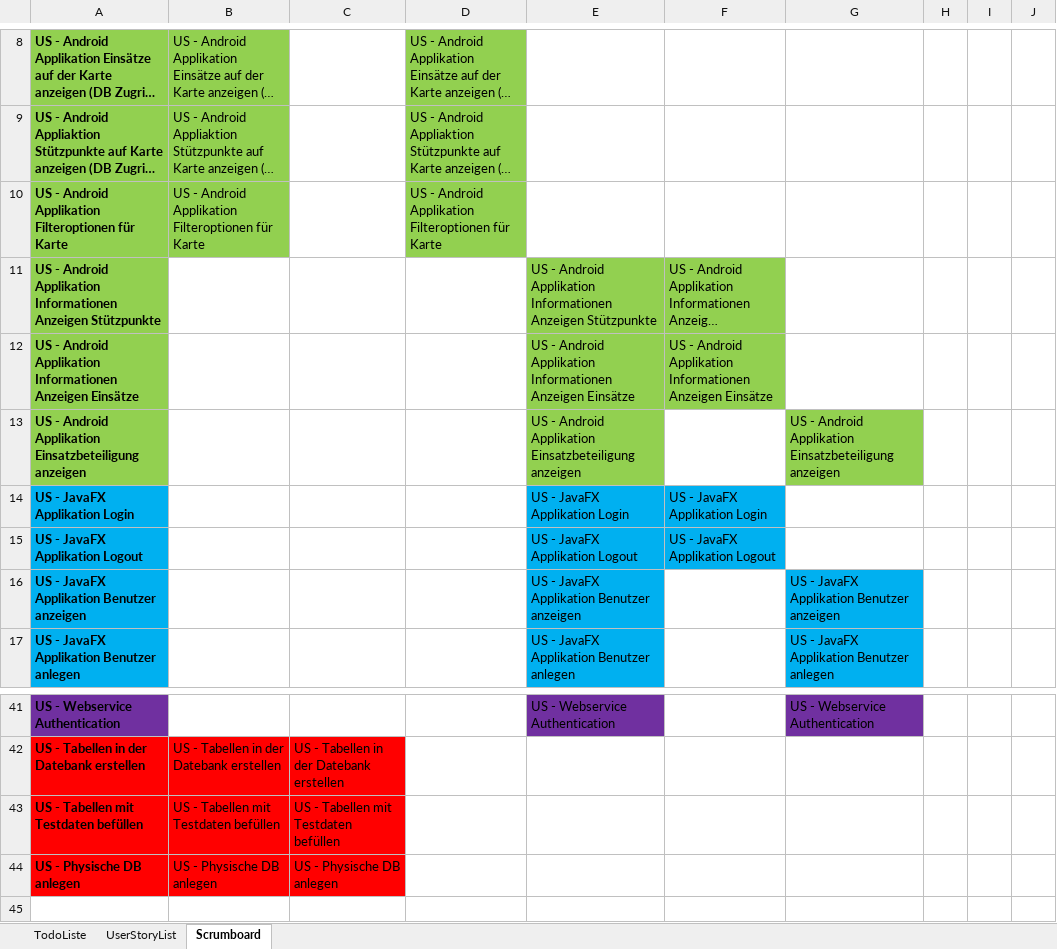
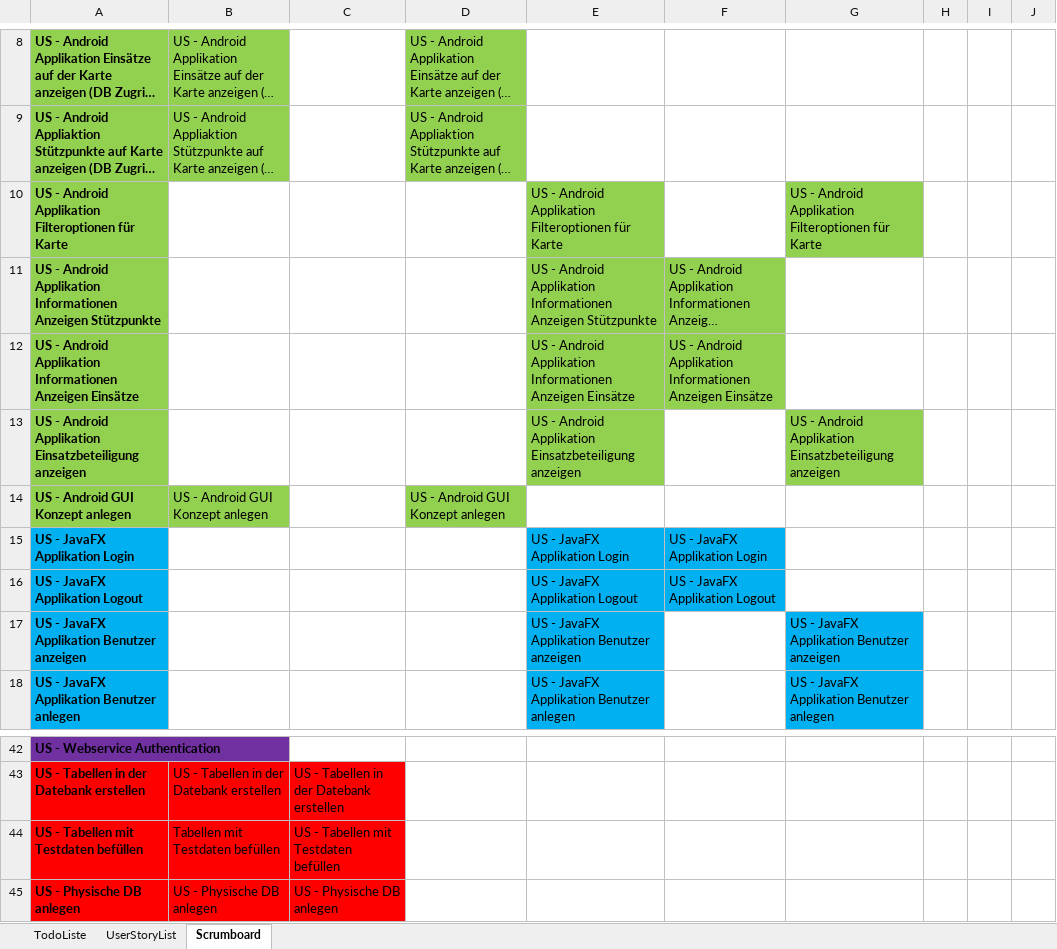
Before and after one commit to htl-thalerc/FVisual, an Excel workbook: FVisual_Documentation/UserStoryListe_BacklogItemsErfassung.xlsx, sheet Scrumboard, drawn as a sheet; only a part is shown, gaps mark what is left out; long unchanged cells end in …; values as stored, in another font and other column widths than the file's, no borders; addresses are those after the commit; the diff covers the shown part only; the diff names each change by its address in the sheet, - before the commit and + after, or states it on an @@ line.

Commit message:
Updated Scrumboard

```diff
--- a/FVisual_Documentation/UserStoryListe_BacklogItemsErfassung.xlsx (sheet Scrumboard)
+++ b/FVisual_Documentation/UserStoryListe_BacklogItemsErfassung.xlsx (sheet Scrumboard)
-B10: US - Android Applikation Filteroptionen für Karte
+B10: (empty)
-B10 fill: #92D050
+B10 fill: none
-D10: US - Android Applikation Filteroptionen für Karte
+D10: (empty)
-D10 fill: #92D050
+D10 fill: none
-E10: (empty)
+E10: US - Android Applikation Filteroptionen für Karte
-E10 fill: none
+E10 fill: #92D050
-G10: (empty)
+G10: US - Android Applikation Filteroptionen für Karte
-G10 fill: none
+G10 fill: #92D050
+row 14: US - Android GUI Konzept anlegen | US - Android GUI Konzept anlegen |  | US - Android GUI Konzept anlegen
-E42: US - Webservice Authentication
+E42: (empty)
-E42 fill: #7030A0
+E42 fill: none
-G42: US - Webservice Authentication
+G42: (empty)
-G42 fill: #7030A0
+G42 fill: none
-B44: US - Tabellen mit Testdaten befüllen
+B44: Tabellen mit Testdaten befüllen
```
Also changed, not shown: 28 edited cells and cell formats elsewhere in this sheet.
